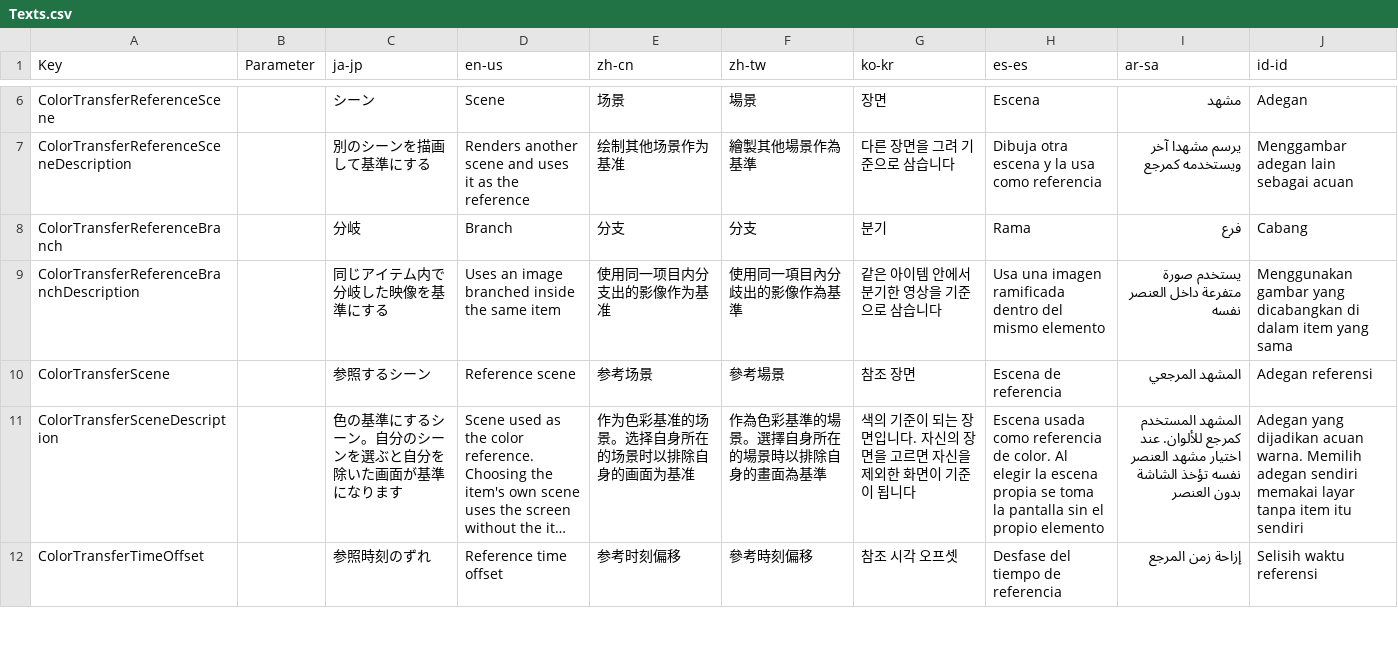
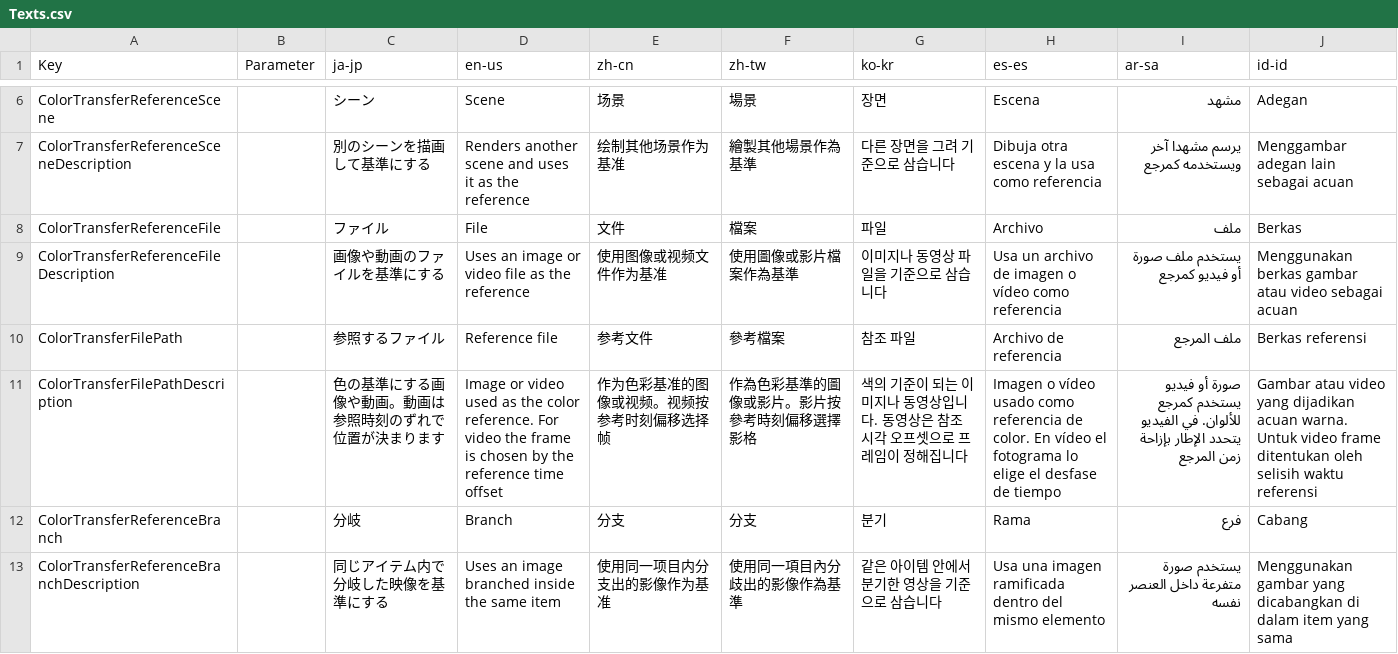
Before and after one commit to routersys/YMM4-ColorTransfer, a CSV file: ColorTransfer/Texts.csv, drawn as a sheet; only a part is shown, gaps mark what is left out; the shorter side is filled out with more unchanged rows; long unchanged cells end in ….

```diff
--- a/ColorTransfer/Texts.csv
+++ b/ColorTransfer/Texts.csv
@@ -7,2 +7,6 @@ ColorTransferReferenceScene,,シーン,Scene,场景,場景,장면,Escena,مشه
 ColorTransferReferenceSceneDescription,,別のシーンを描画して基準にする,Renders another scene and uses it as the reference,绘制其他场景作为基准,繪製其他場景作為基準,다른 장면을 그려 기준으로 삼습니다,Dibuja otra escena y la usa como referencia,يرسم مشهدا آخر ويستخدمه كمرجع,Menggambar adegan lain sebagai acuan
+ColorTransferReferenceFile,,ファイル,File,文件,檔案,파일,Archivo,ملف,Berkas
+ColorTransferReferenceFileDescription,,画像や動画のファイルを基準にする,Uses an image or video file as the reference,使用图像或视频文件作为基准,使用圖像或影片檔案作為基準,이미지나 동영상 파일을 기준으로 삼습니다,Usa un archivo de imagen o vídeo como referencia,يستخدم ملف صورة أو فيديو كمرجع,Menggunakan berkas gambar atau video sebagai acuan
+ColorTransferFilePath,,参照するファイル,Reference file,参考文件,參考檔案,참조 파일,Archivo de referencia,ملف المرجع,Berkas referensi
+ColorTransferFilePathDescription,,色の基準にする画像や動画。動画は参照時刻のずれで位置が決まります,Image or video used as the color reference. For video the frame is chosen by the reference time offset,作为色彩基准的图像或视频。视频按参考时刻偏移选择帧,作為色彩基準的圖像或影片。影片按參考時刻偏移選擇影格,색의 기준이 되는 이미지나 동영상입니다. 동영상은 참조 시각 오프셋으로 프레임이 정해집니다,Imagen o vídeo usado como referencia de color. En vídeo el fotograma lo elige el desfase de tiempo,صورة أو فيديو يستخدم كمرجع للألوان. في الفيديو يتحدد الإطار بإزاحة زمن المرجع,Gambar atau video yang dijadikan acuan warna. Untuk video frame ditentukan oleh selisih waktu referensi
 ColorTransferReferenceBranch,,分岐,Branch,分支,分支,분기,Rama,فرع,Cabang
```
Also changed, not shown: 3 other files.
